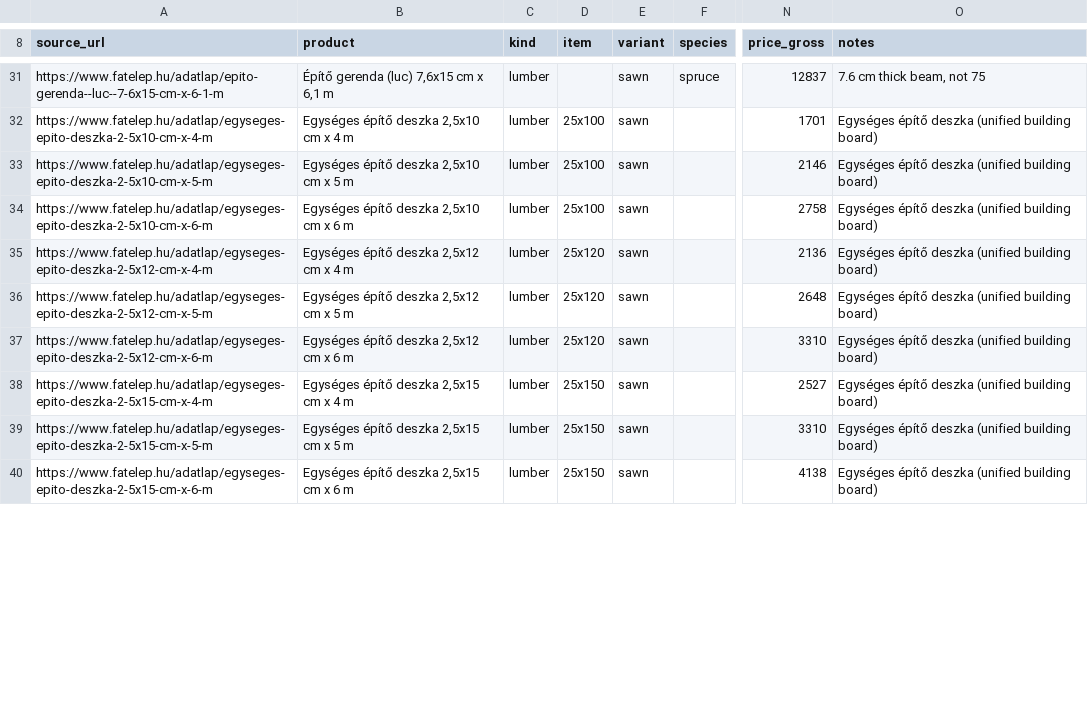
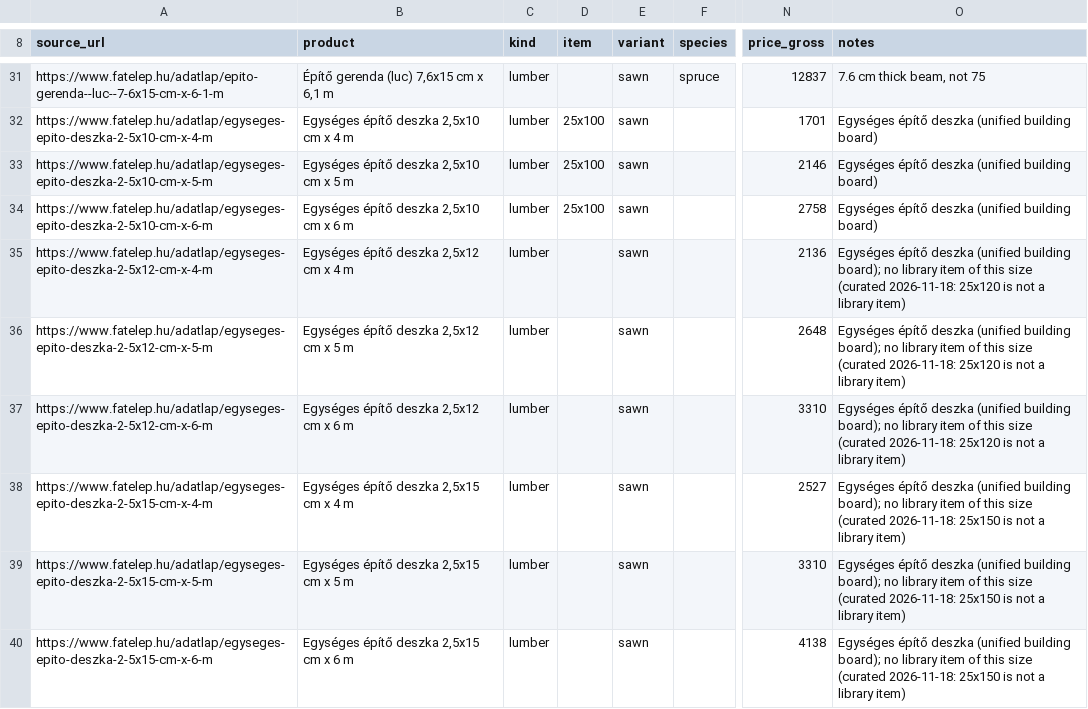
Before and after one commit to aadaam1/chat-to-3d-workbench, a TSV file: data/timber/prices/raw/hu-larex-fatelep-2026-11-17.tsv, drawn as a sheet; only a part is shown, gaps mark what is left out; the diff covers the shown part only; the diff names each change by its address in the sheet, - before the commit and + after, or states it on an @@ line.

```diff
--- a/data/timber/prices/raw/hu-larex-fatelep-2026-11-17.tsv
+++ b/data/timber/prices/raw/hu-larex-fatelep-2026-11-17.tsv
-D35:D37 (item): 25x120
+D35:D37 (item): (empty)
-O35:O37 (notes): …(unified building board)
+O35:O37 (notes): …(unified building board); no library item of this size (curated 2026-11-18: 25x120 is not a library item)
-D38:D40 (item): 25x150
+D38:D40 (item): (empty)
-O38:O40 (notes): …(unified building board)
+O38:O40 (notes): …(unified building board); no library item of this size (curated 2026-11-18: 25x150 is not a library item)
```
Also changed, not shown: 18 edited cells elsewhere in this file, data/timber/prices/hu-larex-fatelep-2026-11-17.csv, data/timber/prices/hu-szekely-fatelep-2026-11-17.csv, 7 other files.
